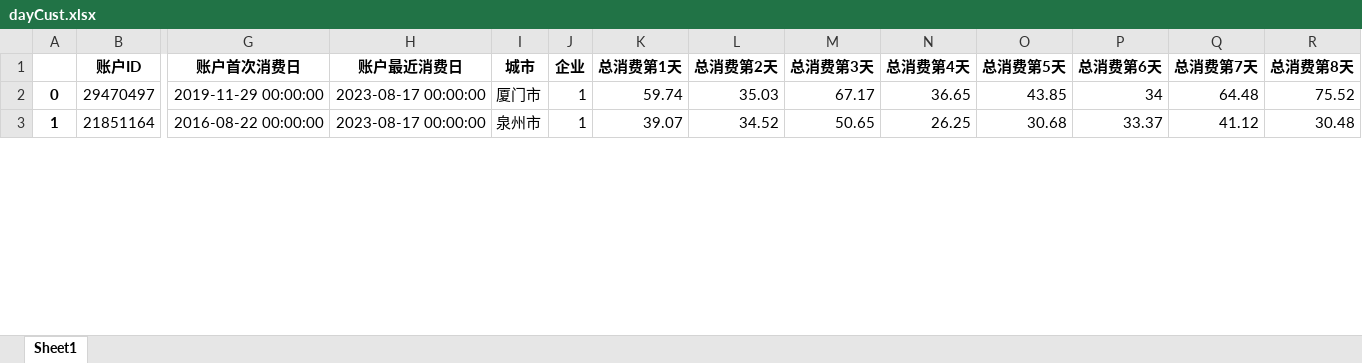
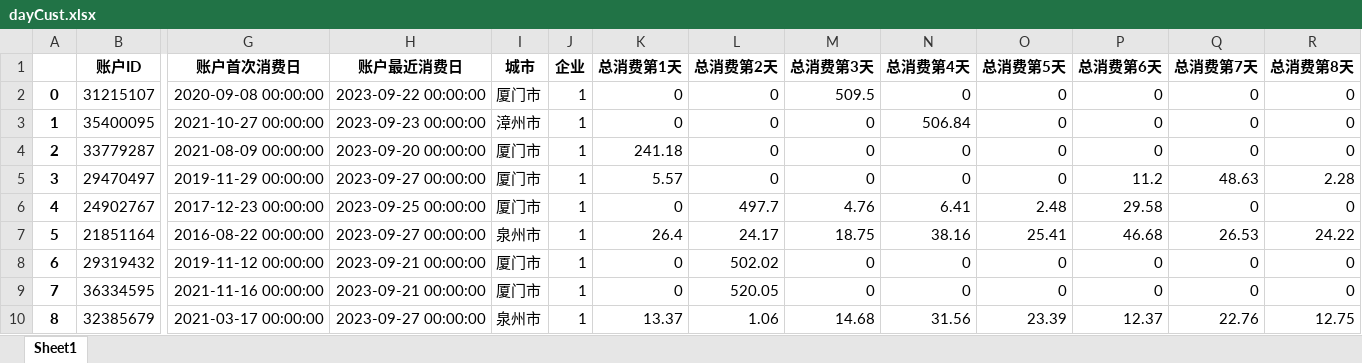
Before and after one commit to Dream-Home-2021/Analysis, an Excel workbook: 缓存数据/dayCust.xlsx, sheet Sheet1, drawn as a sheet; only a part is shown, gaps mark what is left out; values as stored, in another font and other column widths than the file's, no borders; addresses are those after the commit; rows hold the shown columns only; the diff covers the shown part only; the diff names each change by its address in the sheet, - before the commit and + after, or states it on an @@ line.

```diff
--- a/缓存数据/dayCust.xlsx (sheet Sheet1)
+++ b/缓存数据/dayCust.xlsx (sheet Sheet1)
+row 2: 0 | 31215107 | 2020-09-08 00:00:00 | 2023-09-22 00:00:00 | 厦门市 | 1 | 0 | 0 | 509.5 | 0 | 0 | 0 | 0 | 0
+row 3: 1 | 35400095 | 2021-10-27 00:00:00 | 2023-09-23 00:00:00 | 漳州市 | 1 | 0 | 0 | 0 | 506.84 | 0 | 0 | 0 | 0
+row 4: 2 | 33779287 | 2021-08-09 00:00:00 | 2023-09-20 00:00:00 | 厦门市 | 1 | 241.18 | 0 | 0 | 0 | 0 | 0 | 0 | 0
@@ column A renumbered between rows 5 and 47 @@
-H5 (账户最近消费日): 2023-08-17 00:00:00
+H5 (账户最近消费日): 2023-09-27 00:00:00
-K5 (总消费第1天): 59.74
+K5 (总消费第1天): 5.57
-L5 (总消费第2天): 35.03
+L5 (总消费第2天): 0
-M5 (总消费第3天): 67.17
+M5 (总消费第3天): 0
-N5 (总消费第4天): 36.65
+N5 (总消费第4天): 0
-O5 (总消费第5天): 43.85
+O5 (总消费第5天): 0
-P5 (总消费第6天): 34
+P5 (总消费第6天): 11.2
-Q5 (总消费第7天): 64.48
+Q5 (总消费第7天): 48.63
-R5 (总消费第8天): 75.52
+R5 (总消费第8天): 2.28
+row 6: 4 | 24902767 | 2017-12-23 00:00:00 | 2023-09-25 00:00:00 | 厦门市 | 1 | 0 | 497.7 | 4.76 | 6.41 | 2.48 | 29.58 | 0 | 0
-H7 (账户最近消费日): 2023-08-17 00:00:00
+H7 (账户最近消费日): 2023-09-27 00:00:00
-K7 (总消费第1天): 39.07
+K7 (总消费第1天): 26.4
-L7 (总消费第2天): 34.52
+L7 (总消费第2天): 24.17
-M7 (总消费第3天): 50.65
+M7 (总消费第3天): 18.75
-N7 (总消费第4天): 26.25
+N7 (总消费第4天): 38.16
-O7 (总消费第5天): 30.68
+O7 (总消费第5天): 25.41
-P7 (总消费第6天): 33.37
+P7 (总消费第6天): 46.68
-Q7 (总消费第7天): 41.12
+Q7 (总消费第7天): 26.53
-R7 (总消费第8天): 30.48
+R7 (总消费第8天): 24.22
+row 8: 6 | 29319432 | 2019-11-12 00:00:00 | 2023-09-21 00:00:00 | 厦门市 | 1 | 0 | 502.02 | 0 | 0 | 0 | 0 | 0 | 0
+row 9: 7 | 36334595 | 2021-11-16 00:00:00 | 2023-09-21 00:00:00 | 厦门市 | 1 | 0 | 520.05 | 0 | 0 | 0 | 0 | 0 | 0
+row 10: 8 | 32385679 | 2021-03-17 00:00:00 | 2023-09-27 00:00:00 | 泉州市 | 1 | 13.37 | 1.06 | 14.68 | 31.56 | 23.39 | 12.37 | 22.76 | 12.75
```
Also changed, not shown: 66 added rows, 3 removed rows and 44 edited cells elsewhere in this sheet, 未消费客户明细/销售人员.xlsx, 缓存数据/newOdercityCsm.xlsx, 31 other files.
